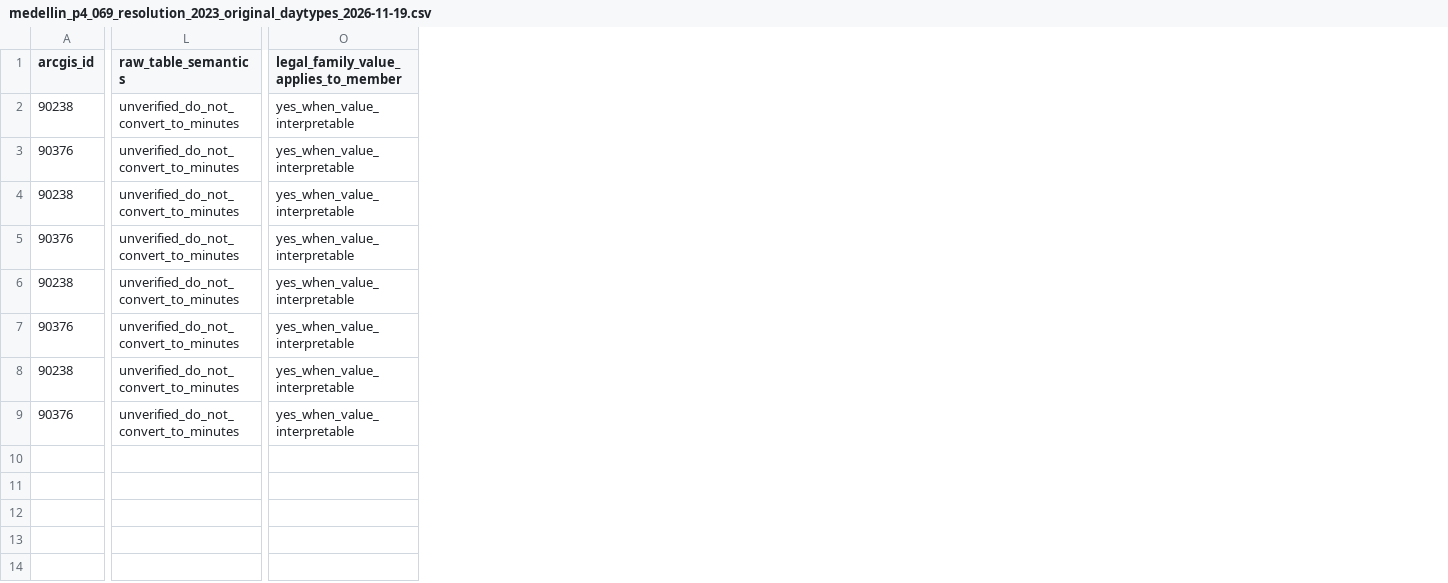
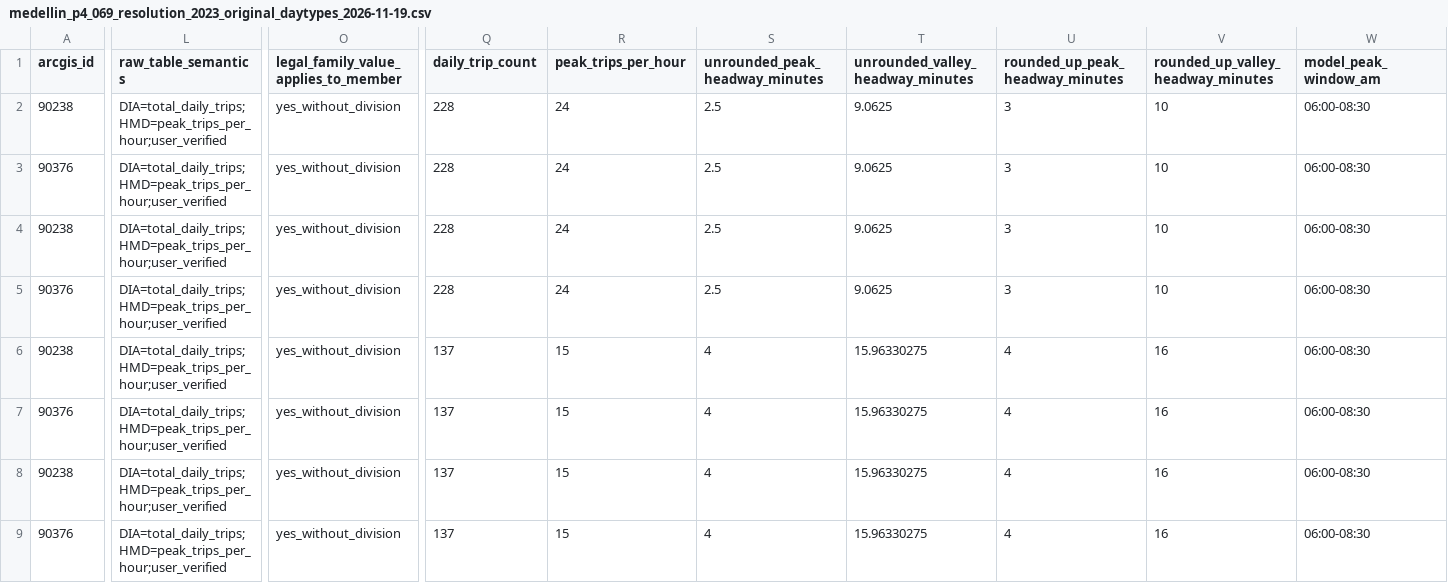
Before and after one commit to ColombiaTransit/gtfs-medellin-colectivos, a CSV file: data/resolutions/medellin_p4_069_resolution_2023_original_daytypes_2026-11-19.csv, drawn as a sheet; only a part is shown, gaps mark what is left out; the diff covers the shown part only; the diff names each change by its address in the sheet, - before the commit and + after, or states it on an @@ line.

Commit message:
Interpret 069 DIA HMD and store round-up 3/10 or 4/16-minute 5.5h-peak scenario

```diff
--- a/data/resolutions/medellin_p4_069_resolution_2023_original_daytypes_2026-11-19.csv
+++ b/data/resolutions/medellin_p4_069_resolution_2023_original_daytypes_2026-11-19.csv
+column Q (daily_trip_count), rows 2-9: 228 | 228 | 228 | 228 | 137 | 137 | 137 | 137
+column R (peak_trips_per_hour), rows 2-9: 24 | 24 | 24 | 24 | 15 | 15 | 15 | 15
+column S (unrounded_peak_headway_minutes), rows 2-9: 2.5 | 2.5 | 2.5 | 2.5 | 4 | 4 | 4 | 4
+column T (unrounded_valley_headway_minutes), rows 2-9: 9.0625 | 9.0625 | 9.0625 | 9.0625 | 15.96330275 | 15.96330275 | 15.96330275 | 15.96330275
+column U (rounded_up_peak_headway_minutes), rows 2-9: 3 | 3 | 3 | 3 | 4 | 4 | 4 | 4
+column V, rows 1-9: rounded_up_valley_headway_minutes | 10 | 10 | 10 | 10 | 16 | 16 | 16 | 16
+column W (model_peak_window_am), rows 2-9: all 06:00-08:30
-L2:L9 (raw_table_semantics): unverified_do_not_convert_to_minutes
+L2:L9 (raw_table_semantics): DIA=total_daily_trips;HMD=peak_trips_per_hour;user_verified
-O2:O9: yes_when_value_interpretable
+O2:O9: yes_without_division
```
Also changed, not shown: 7 added columns elsewhere in this file.
